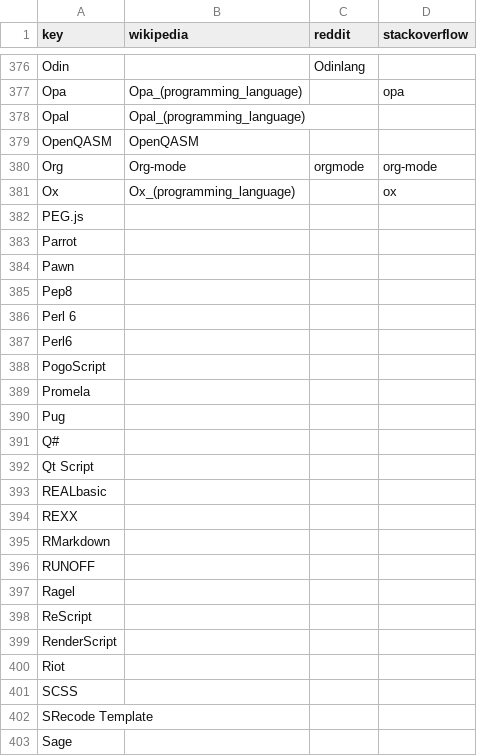
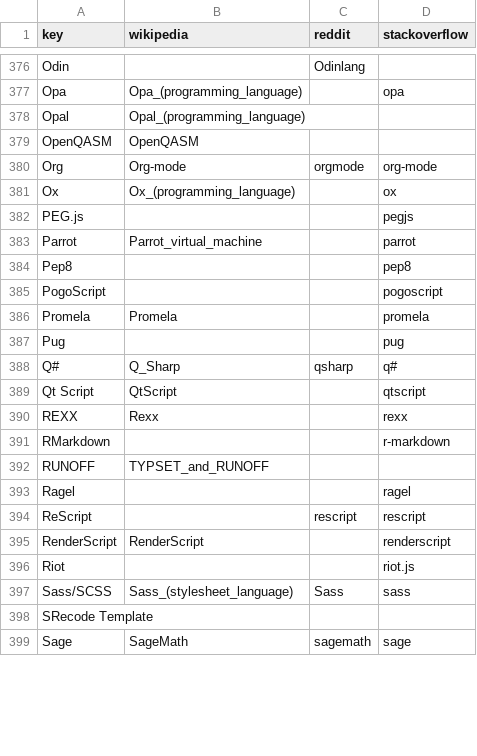
Before and after one commit to tjpalmer/languish, a CSV file: scripts/data/keys.csv, drawn as a sheet; only a part is shown, gaps mark what is left out; the diff covers the shown part only.

```diff
--- a/scripts/data/keys.csv
+++ b/scripts/data/keys.csv
@@ -381,21 +381,17 @@
 "Ox","Ox_(programming_language)","","ox"
-"PEG.js",,,
-"Parrot",,,
-"Pawn",,,
-"Pep8",,,
-"Perl 6",,,
-"Perl6",,,
-"PogoScript",,,
-"Promela",,,
-"Pug",,,
-"Q#",,,
-"Qt Script",,,
-"REALbasic",,,
-"REXX",,,
-"RMarkdown",,,
-"RUNOFF",,,
-"Ragel",,,
-"ReScript",,,
-"RenderScript",,,
-"Riot",,,
-"SCSS",,,
+"PEG.js","","","pegjs"
+"Parrot","Parrot_virtual_machine","","parrot"
+"Pep8","","","pep8"
+"PogoScript","","","pogoscript"
+"Promela","Promela","","promela"
+"Pug","","","pug"
+"Q#","Q_Sharp","qsharp","q#"
+"Qt Script","QtScript","","qtscript"
+"REXX","Rexx","","rexx"
+"RMarkdown","","","r-markdown"
+"RUNOFF","TYPSET_and_RUNOFF","",""
+"Ragel","","","ragel"
+"ReScript","","rescript","rescript"
+"RenderScript","RenderScript","","renderscript"
+"Riot","","","riot.js"
+"Sass/SCSS","Sass_(stylesheet_language)","Sass","sass"
@@ -403 +399 @@
-"Sage",,,
+"Sage","SageMath","sagemath","sage"
```
Also changed, not shown: 1 removed row and 16 edited cells elsewhere in this file, 2 other files.
